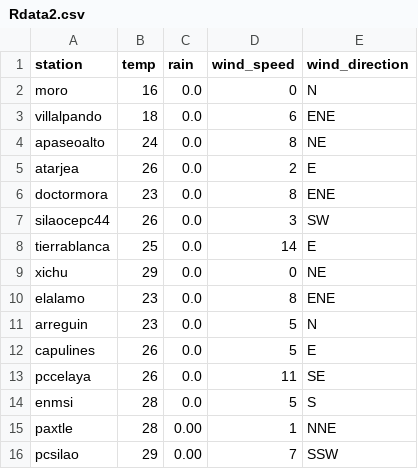
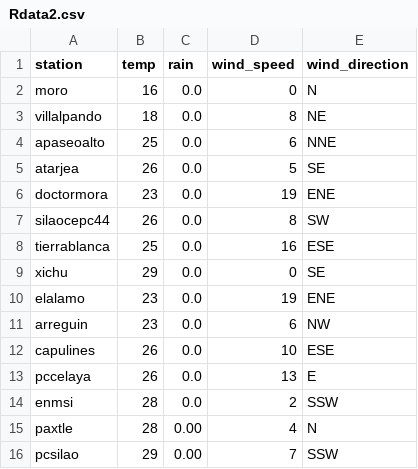
Before and after one commit to EliaquimATPC/test_appsheet-_connect, a CSV file: Rdata2.csv, drawn as a sheet.

Commit message:
Actualizacion de clima ESP32

```diff
--- a/Rdata2.csv
+++ b/Rdata2.csv
@@ -2,15 +2,15 @@ station,temp,rain,wind_speed,wind_direction
 moro,16,0.0,0,N
-villalpando,18,0.0,6,ENE
-apaseoalto,24,0.0,8,NE
-atarjea,26,0.0,2,E
-doctormora,23,0.0,8,ENE
-silaocepc44,26,0.0,3,SW
-tierrablanca,25,0.0,14,E
-xichu,29,0.0,0,NE
-elalamo,23,0.0,8,ENE
-arreguin,23,0.0,5,N
-capulines,26,0.0,5,E
-pccelaya,26,0.0,11,SE
-enmsi,28,0.0,5,S
-paxtle,28,0.00,1,NNE
+villalpando,18,0.0,8,NE
+apaseoalto,25,0.0,6,NNE
+atarjea,26,0.0,5,SE
+doctormora,23,0.0,19,ENE
+silaocepc44,26,0.0,8,SW
+tierrablanca,25,0.0,16,ESE
+xichu,29,0.0,0,SE
+elalamo,23,0.0,19,ENE
+arreguin,23,0.0,6,NW
+capulines,26,0.0,10,ESE
+pccelaya,26,0.0,13,E
+enmsi,28,0.0,2,SSW
+paxtle,28,0.00,4,N
 pcsilao,29,0.00,7,SSW
```
